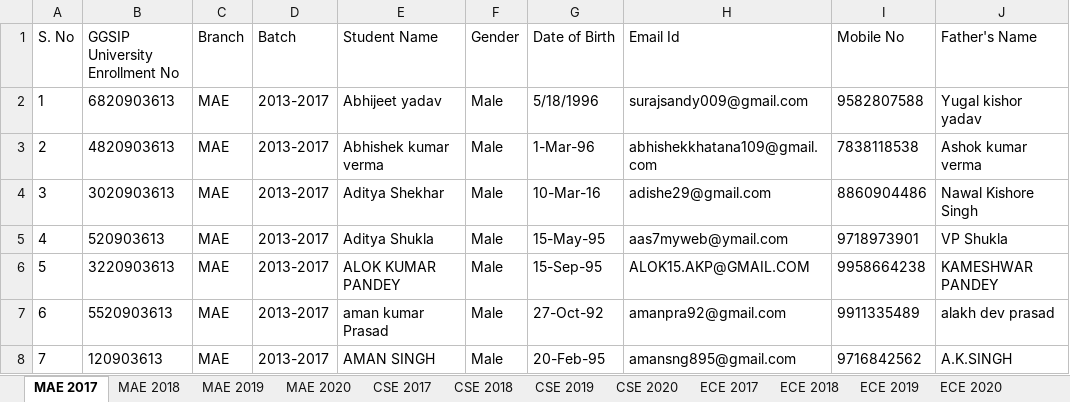
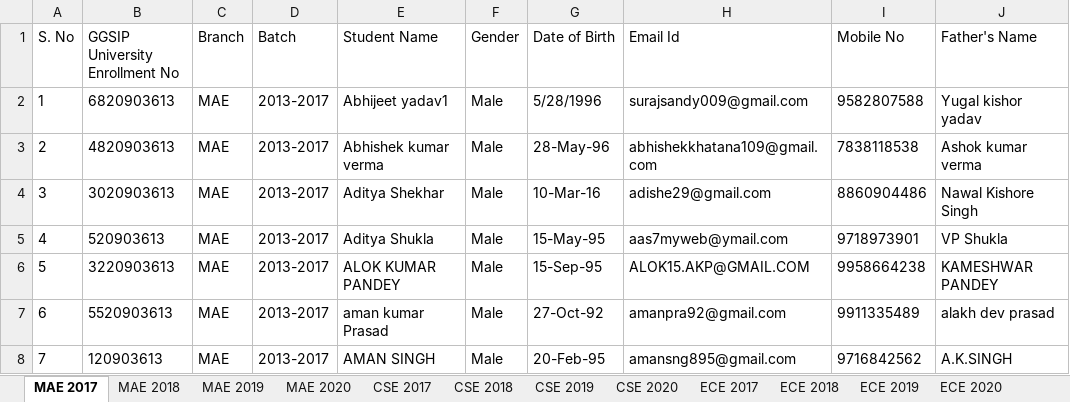
Before and after one commit to kshavv/birthday_messages, an Excel workbook: data/book.xlsx, sheet MAE 2017, drawn as a sheet; only a part is shown; values as stored, in another font and other column widths than the file's, no borders; the diff names each change by its address in the sheet, - before the commit and + after, or states it on an @@ line.

```diff
--- a/data/book.xlsx (sheet MAE 2017)
+++ b/data/book.xlsx (sheet MAE 2017)
-E2 (Student Name): Abhijeet yadav
+E2 (Student Name): Abhijeet yadav1
-G2 (Date of Birth): 5/18/1996
+G2 (Date of Birth): 5/28/1996
-G3 (Date of Birth): 1-Mar-96
+G3 (Date of Birth): 28-May-96
```
Also changed, not shown: 13 other files.
